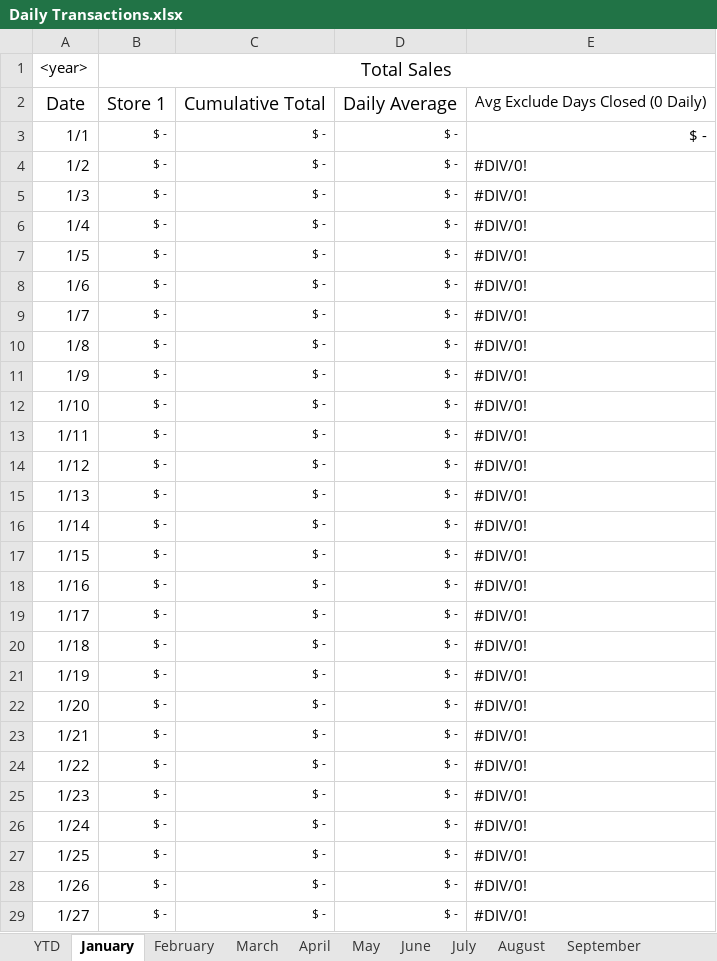
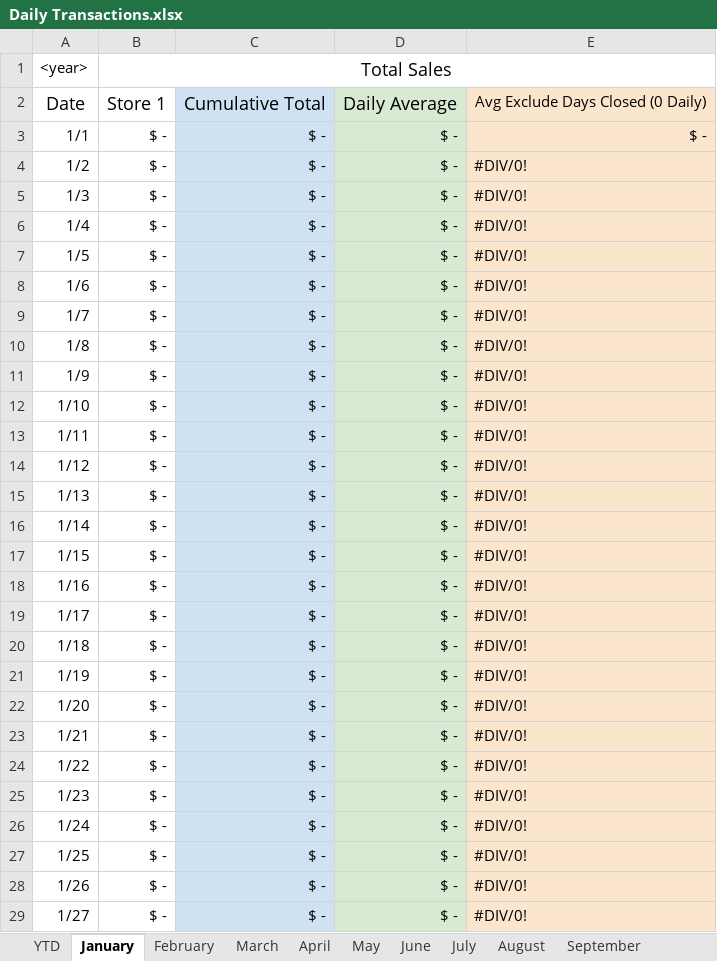
Before and after one commit to robfacella/DailyTransactions, an Excel workbook: Daily Transactions.xlsx, sheet January, drawn as a sheet; only a part is shown; values as stored, in another font and other column widths than the file's, no borders; charts and pictures not drawn; the diff covers the shown part only; the diff names each change by its address in the sheet, - before the commit and + after, or states it on an @@ line.

```diff
--- a/Daily Transactions.xlsx (sheet January)
+++ b/Daily Transactions.xlsx (sheet January)
-C2:C29 fill: none
+C2:C29 fill: #CFE2F3
-D2:D29 fill: none
+D2:D29 fill: #D9EAD3
-E2:E29 fill: none
+E2:E29 fill: #FCE5CD
@@ B3:D29 text size: larger @@
```
Also changed, not shown: cell formats elsewhere in this sheet, sheet May, sheet July, sheet March, sheet August, sheet October, sheet December, 6 more sheets.
